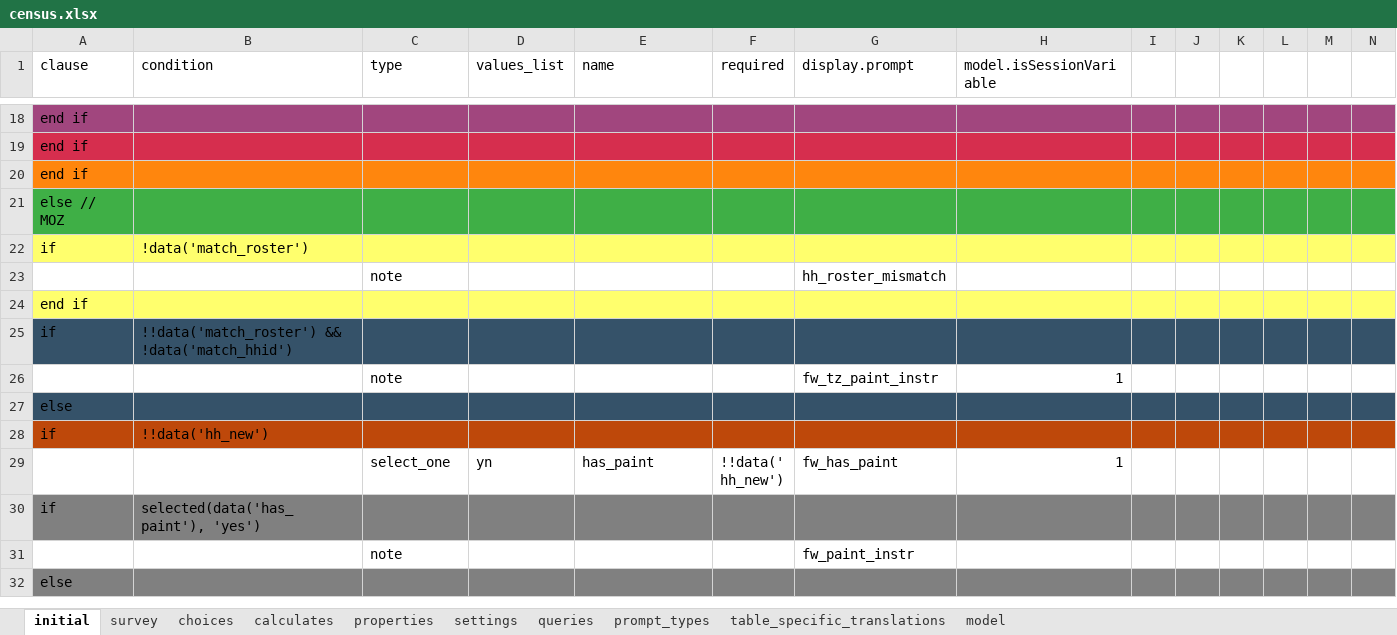
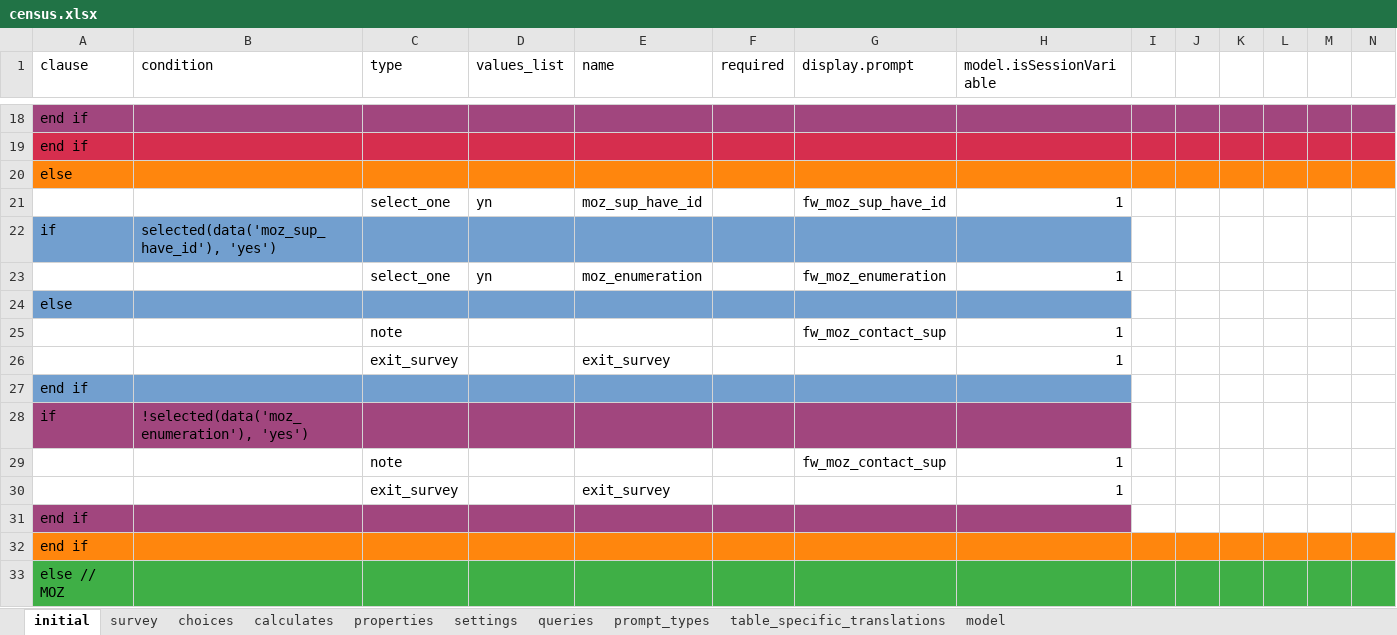
Before and after one commit to karoliscfd/bohemia, an Excel workbook: odkx/app/config/tables/census/forms/census/census.xlsx, sheet initial, drawn as a sheet; only a part is shown, gaps mark what is left out; the shorter side is filled out with more unchanged rows; values as stored, in another font and other column widths than the file's, no borders; rows hold the shown columns only; the diff names each change by its address in the sheet, - before the commit and + after, or states it on an @@ line.

Commit message:
Fix initial section

```diff
--- a/odkx/app/config/tables/census/forms/census/census.xlsx (sheet initial)
+++ b/odkx/app/config/tables/census/forms/census/census.xlsx (sheet initial)
+row 20: else
+row 21:  |  | select_one | yn | moz_sup_have_id |  | fw_moz_sup_have_id | 1
+row 22: if | selected(data('moz_sup_have_id'), 'yes')
+row 23:  |  | select_one | yn | moz_enumeration |  | fw_moz_enumeration | 1
+row 24: else
+row 25:  |  | note |  |  |  | fw_moz_contact_sup | 1
+row 26:  |  | exit_survey |  | exit_survey |  |  | 1
+row 27: end if
+row 28: if | !selected(data('moz_enumeration'), 'yes')
+row 29:  |  | note |  |  |  | fw_moz_contact_sup | 1
+row 30:  |  | exit_survey |  | exit_survey |  |  | 1
+row 31: end if
```
Also changed, not shown: 2 other files.
